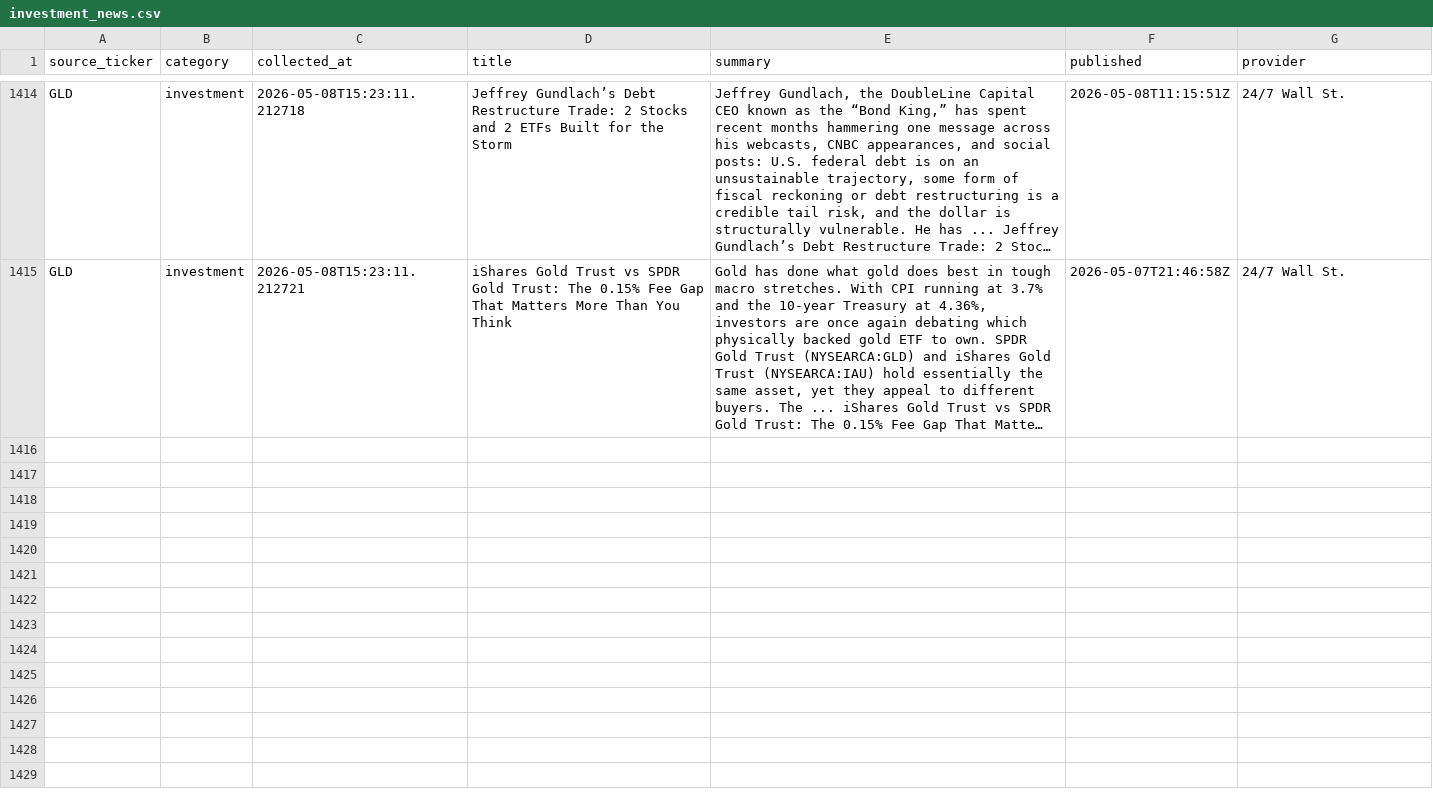
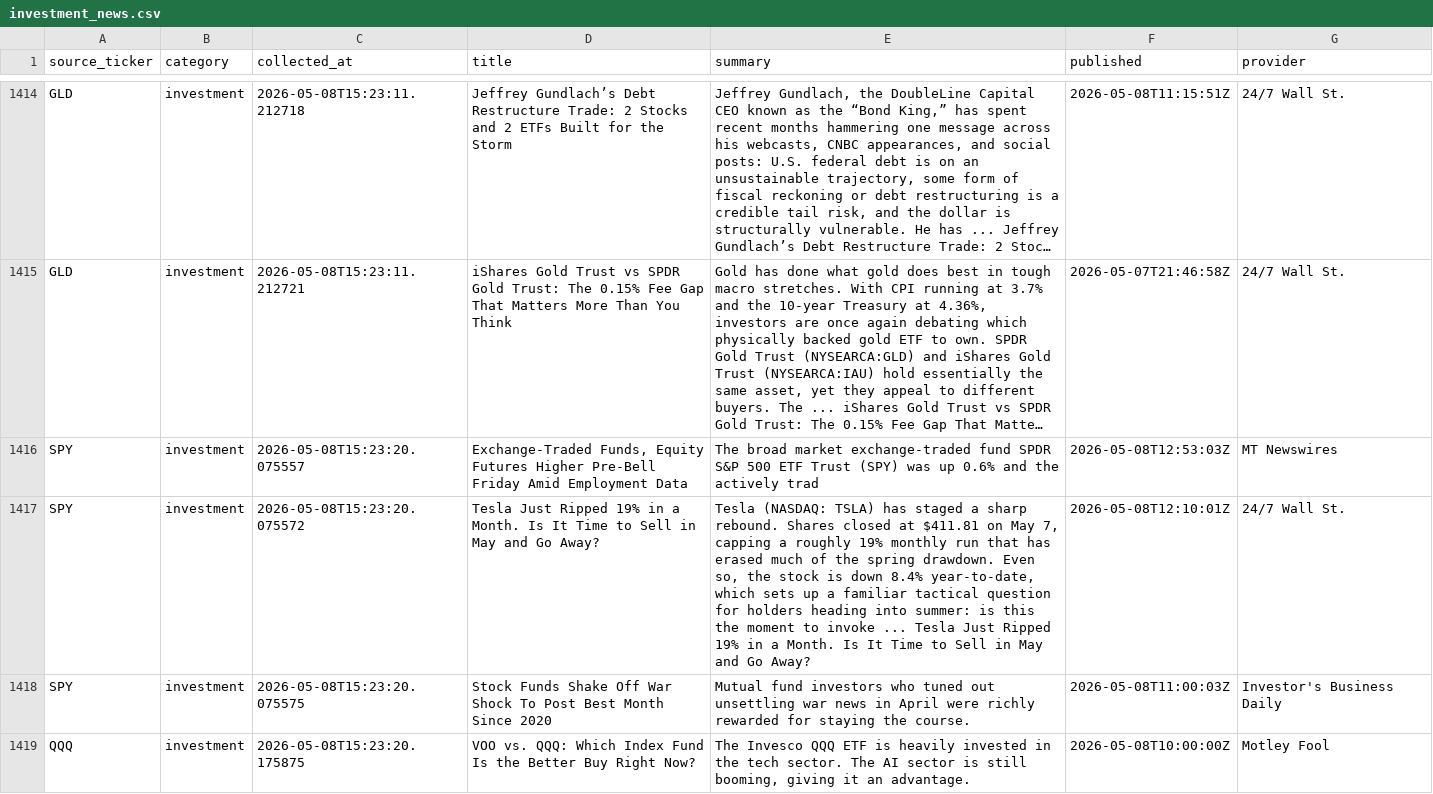
Before and after one commit to ShashwatSahu21/Finity-, a CSV file: datasets/investment_news.csv, drawn as a sheet; only a part is shown, gaps mark what is left out; long unchanged cells end in …; the diff covers the shown part only; the diff names each change by its address in the sheet, - before the commit and + after, or states it on an @@ line.

```diff
--- a/datasets/investment_news.csv
+++ b/datasets/investment_news.csv
+row 1416: SPY | investment | 2026-05-08T15:23:20.075557 | Exchange-Traded Funds, Equity Futures Higher Pre-Bell Friday Amid Employment Data | The broad market exchange-traded fund SPDR S&P 500 ETF Trust (SPY) was up 0.6% and the actively trad | 2026-05-08T12:53:03Z | MT Newswires
+row 1417: SPY | investment | 2026-05-08T15:23:20.075572 | Tesla Just Ripped 19% in a Month. Is It Time to Sell in May and Go Away? | Tesla (NASDAQ: TSLA) has staged a sharp rebound. Shares closed at $411.81 on May 7, capping a roughly 19% monthly run that has erased much of the spring drawdown. Even so, the stock is down 8.4% year-to-date, which sets up a familiar tactical question for holders heading into summer: is this the moment to invoke ... Tesla Just Ripped 19% in a Month. Is It Time to Sell in May and Go Away? | 2026-05-08T12:10:01Z | 24/7 Wall St.
+row 1418: SPY | investment | 2026-05-08T15:23:20.075575 | Stock Funds Shake Off War Shock To Post Best Month Since 2020 | Mutual fund investors who tuned out unsettling war news in April were richly rewarded for staying the course. | 2026-05-08T11:00:03Z | Investor's Business Daily
+row 1419: QQQ | investment | 2026-05-08T15:23:20.175875 | VOO vs. QQQ: Which Index Fund Is the Better Buy Right Now? | The Invesco QQQ ETF is heavily invested in the tech sector. The AI sector is still booming, giving it an advantage. | 2026-05-08T10:00:00Z | Motley Fool
```
Also changed, not shown: 9 added rows elsewhere in this file, datasets/master_dataset.csv, 2 other files.
